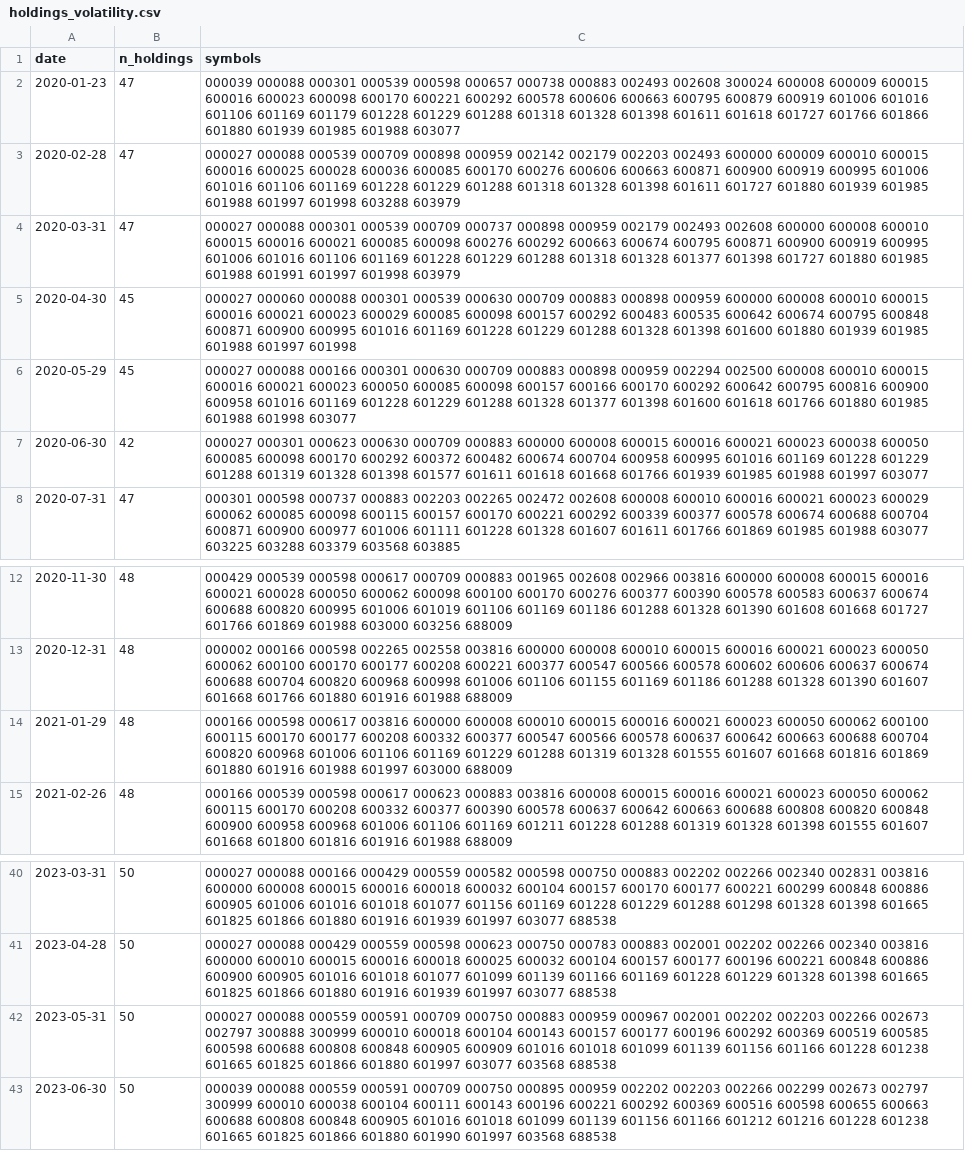
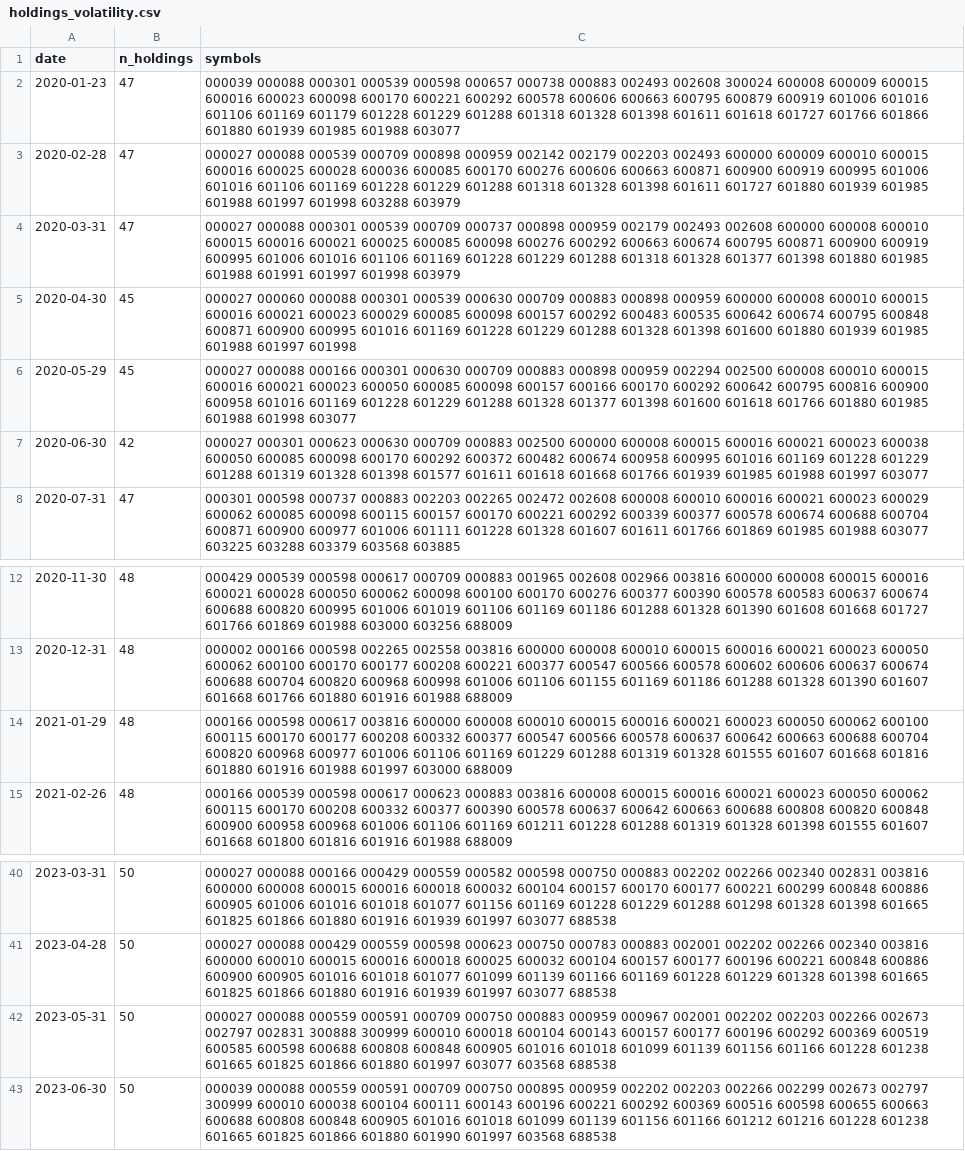
Before and after one commit to jmyxu/superagent-sandbox, a CSV file: output/screener/holdings_volatility.csv, drawn as a sheet; only a part is shown, gaps mark what is left out.

```diff
--- a/output/screener/holdings_volatility.csv
+++ b/output/screener/holdings_volatility.csv
@@ -3,6 +3,6 @@
 2020-02-28,47,000027 000088 000539 000709 000898 000959 002142 002179 002203 002493 600000 600009 600010 600015 600016 600025 600028 600036 600085 600170 600276 600606 600663 600871 600900 600919 600995 601006 601016 601106 601169 601228 601229 601288 601318 601328 601398 601611 601727 601880 601939 601985 601988 601997 601998 603288 603979
-2020-03-31,47,000027 000088 000301 000539 000709 000737 000898 000959 002179 002493 002608 600000 600008 600010 600015 600016 600021 600085 600098 600276 600292 600663 600674 600795 600871 600900 600919 600995 601006 601016 601106 601169 601228 601229 601288 601318 601328 601377 601398 601727 601880 601985 601988 601991 601997 601998 603979
+2020-03-31,47,000027 000088 000301 000539 000709 000737 000898 000959 002179 002493 002608 600000 600008 600010 600015 600016 600021 600025 600085 600098 600276 600292 600663 600674 600795 600871 600900 600919 600995 601006 601016 601106 601169 601228 601229 601288 601318 601328 601377 601398 601880 601985 601988 601991 601997 601998 603979
 2020-04-30,45,000027 000060 000088 000301 000539 000630 000709 000883 000898 000959 600000 600008 600010 600015 600016 600021 600023 600029 600085 600098 600157 600292 600483 600535 600642 600674 600795 600848 600871 600900 600995 601016 601169 601228 601229 601288 601328 601398 601600 601880 601939 601985 601988 601997 601998
 2020-05-29,45,000027 000088 000166 000301 000630 000709 000883 000898 000959 002294 002500 600008 600010 600015 600016 600021 600023 600050 600085 600098 600157 600166 600170 600292 600642 600795 600816 600900 600958 601016 601169 601228 601229 601288 601328 601377 601398 601600 601618 601766 601880 601985 601988 601998 603077
-2020-06-30,42,000027 000301 000623 000630 000709 000883 600000 600008 600015 600016 600021 600023 600038 600050 600085 600098 600170 600292 600372 600482 600674 600704 600958 600995 601016 601169 601228 601229 601288 601319 601328 601398 601577 601611 601618 601668 601766 601939 601985 601988 601997 603077
+2020-06-30,42,000027 000301 000623 000630 000709 000883 002500 600000 600008 600015 600016 600021 600023 600038 600050 600085 600098 600170 600292 600372 600482 600674 600958 600995 601016 601169 601228 601229 601288 601319 601328 601398 601577 601611 601618 601668 601766 601939 601985 601988 601997 603077
 2020-07-31,47,000301 000598 000737 000883 002203 002265 002472 002608 600008 600010 600016 600021 600023 600029 600062 600085 600098 600115 600157 600170 600221 600292 600339 600377 600578 600674 600688 600704 600871 600900 600977 601006 601111 601228 601328 601607 601611 601766 601869 601985 601988 603077 603225 603288 603379 603568 603885
@@ -13,3 +13,3 @@
 2020-12-31,48,000002 000166 000598 002265 002558 003816 600000 600008 600010 600015 600016 600021 600023 600050 600062 600100 600170 600177 600208 600221 600377 600547 600566 600578 600602 600606 600637 600674 600688 600704 600820 600968 600998 601006 601106 601155 601169 601186 601288 601328 601390 601607 601668 601766 601880 601916 601988 688009
-2021-01-29,48,000166 000598 000617 003816 600000 600008 600010 600015 600016 600021 600023 600050 600062 600100 600115 600170 600177 600208 600332 600377 600547 600566 600578 600637 600642 600663 600688 600704 600820 600968 601006 601106 601169 601229 601288 601319 601328 601555 601607 601668 601816 601869 601880 601916 601988 601997 603000 688009
+2021-01-29,48,000166 000598 000617 003816 600000 600008 600010 600015 600016 600021 600023 600050 600062 600100 600115 600170 600177 600208 600332 600377 600547 600566 600578 600637 600642 600663 600688 600704 600820 600968 600977 601006 601106 601169 601229 601288 601319 601328 601555 601607 601668 601816 601880 601916 601988 601997 603000 688009
 2021-02-26,48,000166 000539 000598 000617 000623 000883 003816 600008 600015 600016 600021 600023 600050 600062 600115 600170 600208 600332 600377 600390 600578 600637 600642 600663 600688 600808 600820 600848 600900 600958 600968 601006 601106 601169 601211 601228 601288 601319 601328 601398 601555 601607 601668 601800 601816 601916 601988 688009
@@ -41,3 +41,3 @@
 2023-04-28,50,000027 000088 000429 000559 000598 000623 000750 000783 000883 002001 002202 002266 002340 003816 600000 600010 600015 600016 600018 600025 600032 600104 600157 600177 600196 600221 600848 600886 600900 600905 601016 601018 601077 601099 601139 601166 601169 601228 601229 601328 601398 601665 601825 601866 601880 601916 601939 601997 603077 688538
-2023-05-31,50,000027 000088 000559 000591 000709 000750 000883 000959 000967 002001 002202 002203 002266 002673 002797 300888 300999 600010 600018 600104 600143 600157 600177 600196 600292 600369 600519 600585 600598 600688 600808 600848 600905 600909 601016 601018 601099 601139 601156 601166 601228 601238 601665 601825 601866 601880 601997 603077 603568 688538
+2023-05-31,50,000027 000088 000559 000591 000709 000750 000883 000959 000967 002001 002202 002203 002266 002673 002797 002831 300888 300999 600010 600018 600104 600143 600157 600177 600196 600292 600369 600519 600585 600598 600688 600808 600848 600905 601016 601018 601099 601139 601156 601166 601228 601238 601665 601825 601866 601880 601997 603077 603568 688538
 2023-06-30,50,000039 000088 000559 000591 000709 000750 000895 000959 002202 002203 002266 002299 002673 002797 300999 600010 600038 600104 600111 600143 600196 600221 600292 600369 600516 600598 600655 600663 600688 600808 600848 600905 601016 601018 601099 601139 601156 601166 601212 601216 601228 601238 601665 601825 601866 601880 601990 601997 603568 688538
```
Also changed, not shown: output/screener/equity_curves.csv, output/screener/holdings_momentum.csv, 3 other files.
